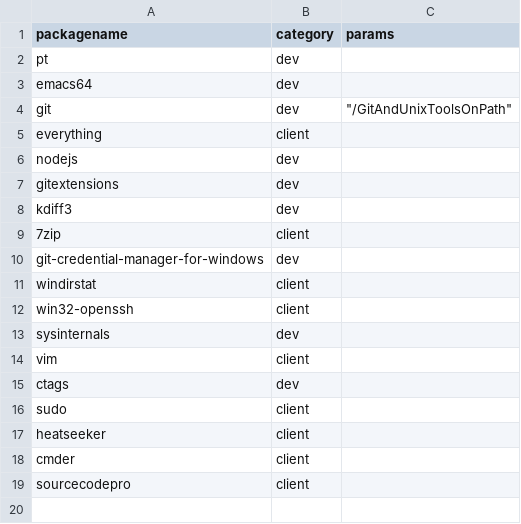
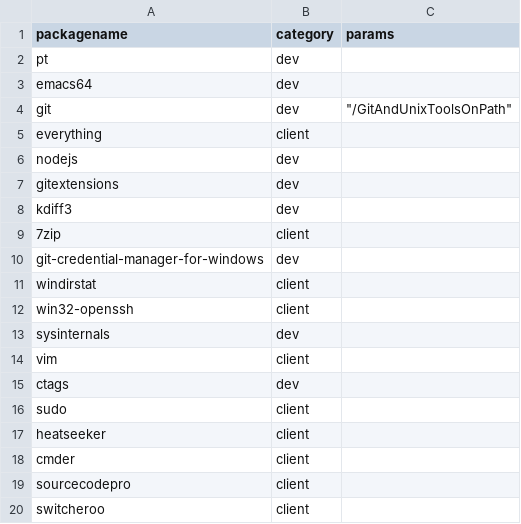
Before and after one commit to vivlim/machinesetup, a CSV file: packages.csv, drawn as a sheet.

Commit message:
add "switcheroo" to packages

```diff
--- a/packages.csv
+++ b/packages.csv
@@ -19 +19,2 @@ cmder,client,
 sourcecodepro,client,
+switcheroo,client,
```
